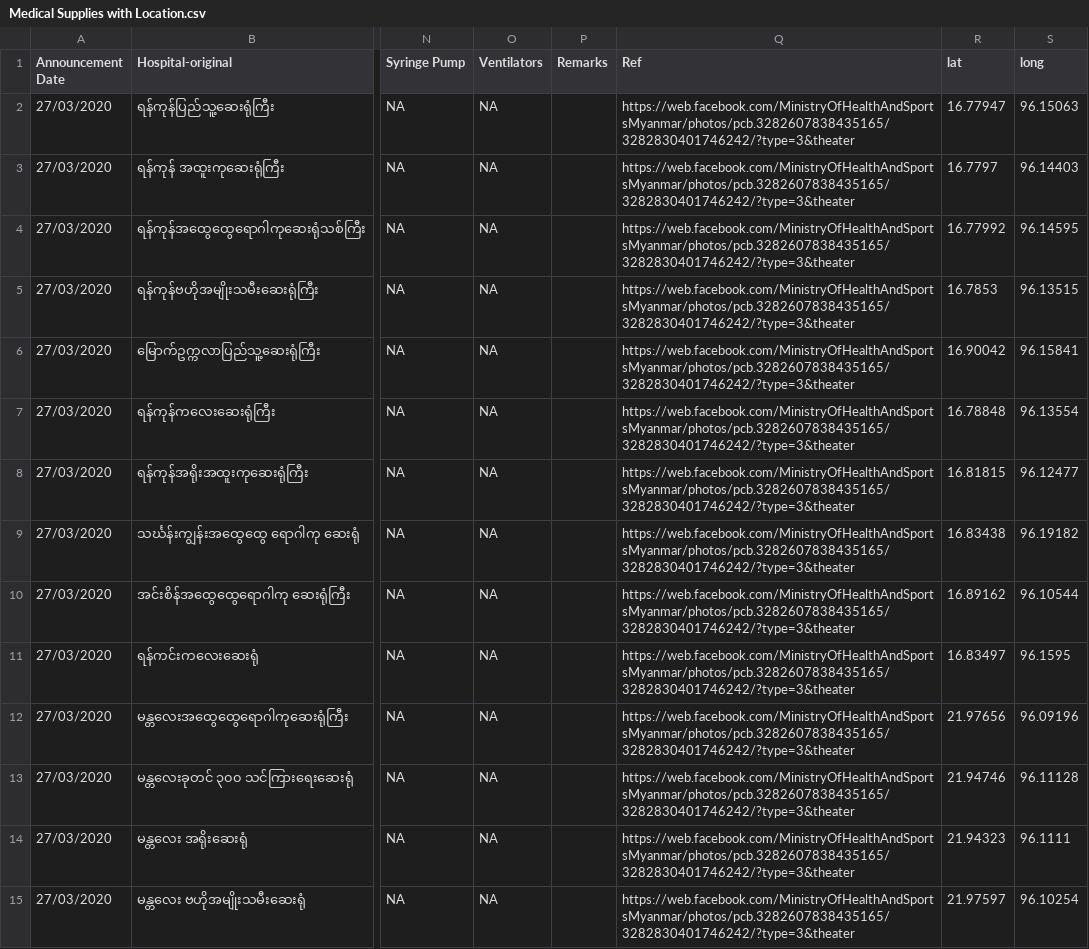
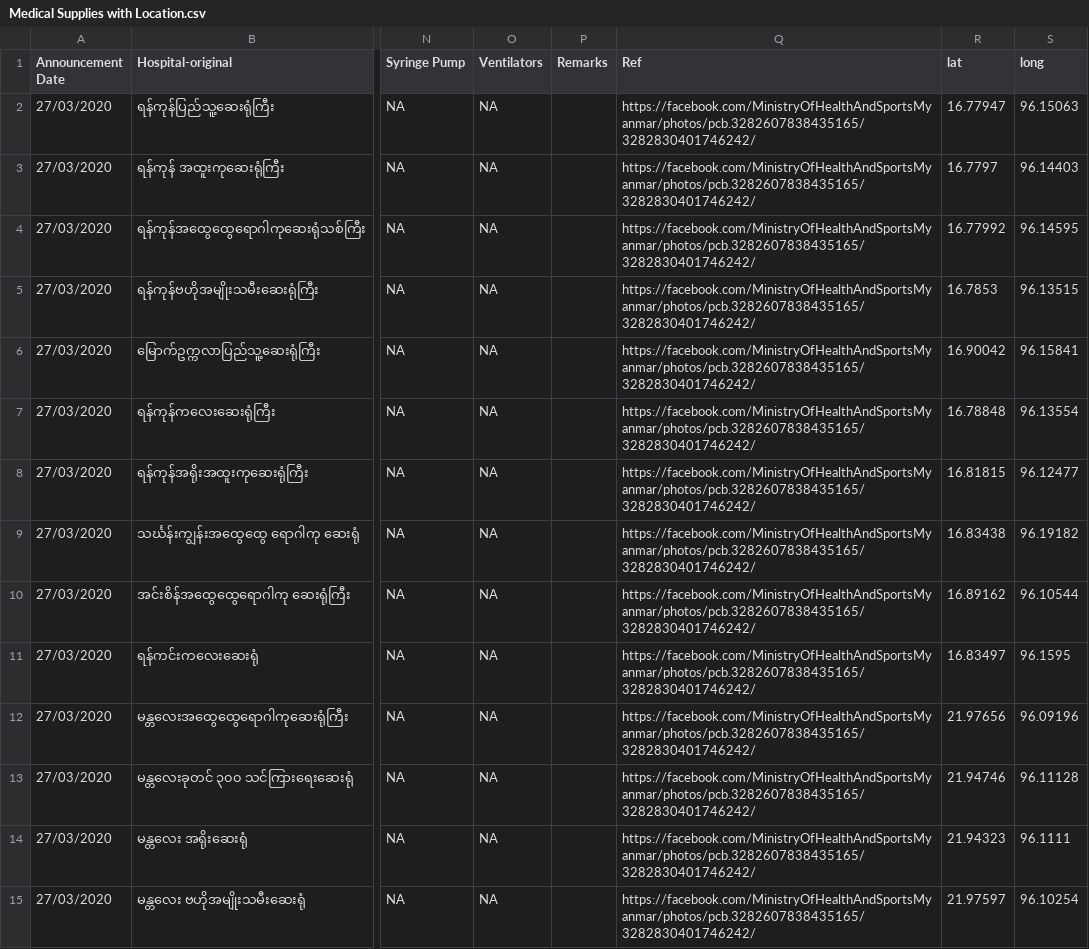
Before and after one commit to thixpin/myanmar-covid19-data, a CSV file: Medical Supplies with Location.csv, drawn as a sheet; only a part is shown, gaps mark what is left out; the diff covers the shown part only; the diff names each change by its address in the sheet, - before the commit and + after, or states it on an @@ line.

Commit message:
cleaned Facebook urls

```diff
--- a/Medical Supplies with Location.csv
+++ b/Medical Supplies with Location.csv
-Q2:Q15 (Ref): https://web.facebook.com/MinistryOfHealthAndSportsMyanmar/photos/pcb.3282607838435165/3282830401746242/?type=3&theater
+Q2:Q15 (Ref): https://facebook.com/MinistryOfHealthAndSportsMyanmar/photos/pcb.3282607838435165/3282830401746242/
```
Also changed, not shown: 103 edited cells elsewhere in this file.
